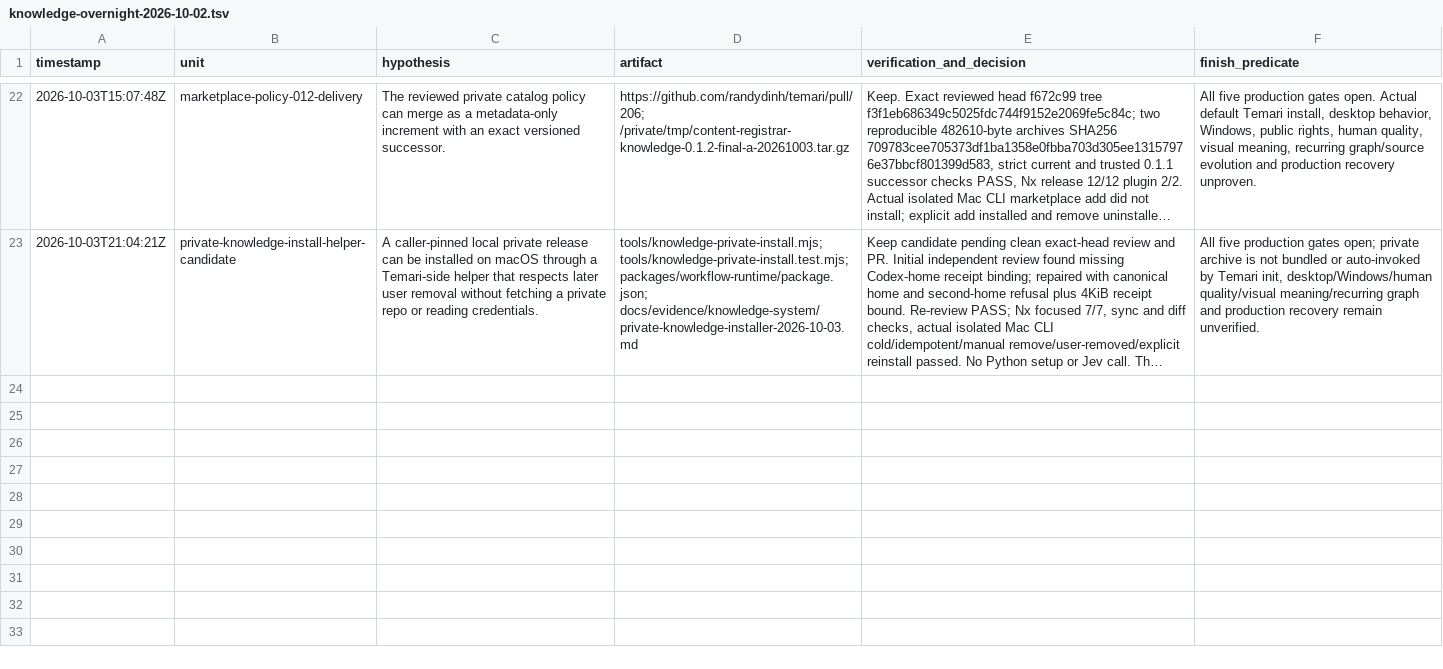
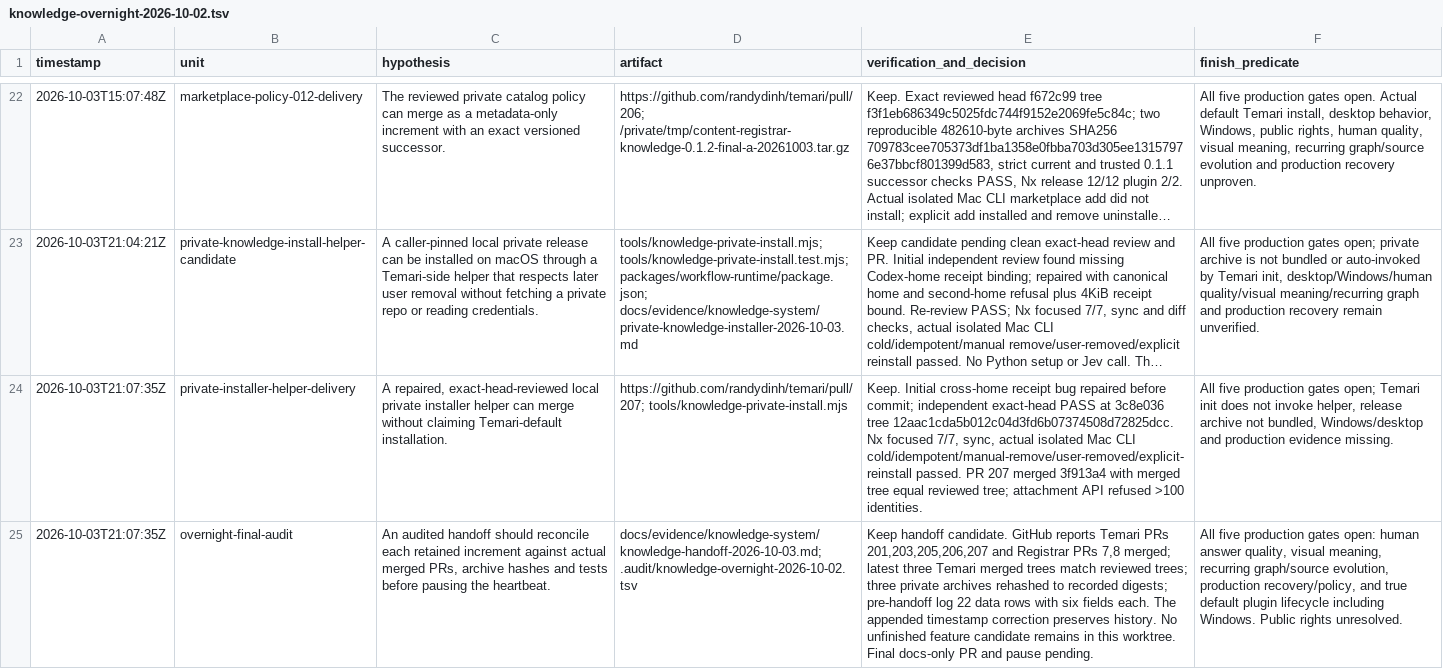
Before and after one commit to randydinh/temari, a TSV file: .audit/knowledge-overnight-2026-10-02.tsv, drawn as a sheet; only a part is shown, gaps mark what is left out; long unchanged cells end in …; the diff names each change by its address in the sheet, - before the commit and + after, or states it on an @@ line.

Commit message:
Audit overnight Knowledge release and installer handoff

```diff
--- a/.audit/knowledge-overnight-2026-10-02.tsv
+++ b/.audit/knowledge-overnight-2026-10-02.tsv
+row 24: 2026-10-03T21:07:35Z | private-installer-helper-delivery | A repaired, exact-head-reviewed local private installer helper can merge without claiming Temari-default installation. | https://github.com/randydinh/temari/pull/207; tools/knowledge-private-install.mjs | Keep. Initial cross-home receipt bug repaired before commit; independent exact-head PASS at 3c8e036 tree 12aac1cda5b012c04d3fd6b07374508d72825dcc. Nx focused 7/7, sync, actual isolated Mac CLI cold/idempotent/manual-remove/user-removed/explicit-reinstall passed. PR 207 merged 3f913a4 with merged tree equal reviewed tree; attachment API refused >100 identities. | All five production gates open; Temari init does not invoke helper, release archive not bundled, Windows/desktop and production evidence missing.
+row 25: 2026-10-03T21:07:35Z | overnight-final-audit | An audited handoff should reconcile each retained increment against actual merged PRs, archive hashes and tests before pausing the heartbeat. | docs/evidence/knowledge-system/knowledge-handoff-2026-10-03.md; .audit/knowledge-overnight-2026-10-02.tsv | Keep handoff candidate. GitHub reports Temari PRs 201,203,205,206,207 and Registrar PRs 7,8 merged; latest three Temari merged trees match reviewed trees; three private archives rehashed to recorded digests; pre-handoff log 22 data rows with six fields each. The appended timestamp correction preserves history. No unfinished feature candidate remains in this worktree. Final docs-only PR and pause pending. | All five production gates open: human answer quality, visual meaning, recurring graph/source evolution, production recovery/policy, and true default plugin lifecycle including Windows. Public rights unresolved.
```
Also changed, not shown: 1 other file.
